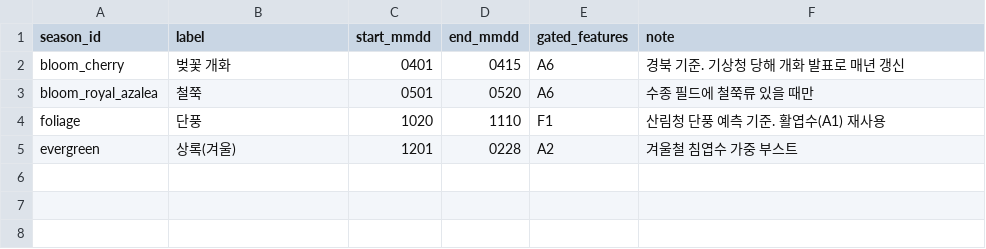
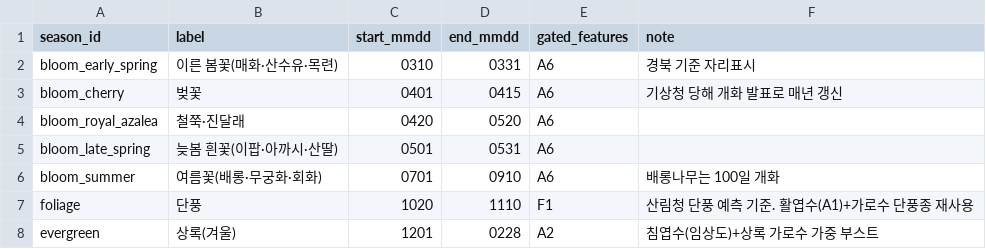
Before and after one commit to poshygg/leisure-route-gb, a CSV file: config/season_calendar.csv, drawn as a sheet.

```diff
--- a/config/season_calendar.csv
+++ b/config/season_calendar.csv
@@ -1,5 +1,8 @@
 season_id,label,start_mmdd,end_mmdd,gated_features,note
-bloom_cherry,벚꽃 개화,0401,0415,A6,경북 기준. 기상청 당해 개화 발표로 매년 갱신
-bloom_royal_azalea,철쭉,0501,0520,A6,수종 필드에 철쭉류 있을 때만
-foliage,단풍,1020,1110,F1,산림청 단풍 예측 기준. 활엽수(A1) 재사용
-evergreen,상록(겨울),1201,0228,A2,겨울철 침엽수 가중 부스트
+bloom_early_spring,이른 봄꽃(매화·산수유·목련),0310,0331,A6,경북 기준 자리표시
+bloom_cherry,벚꽃,0401,0415,A6,기상청 당해 개화 발표로 매년 갱신
+bloom_royal_azalea,철쭉·진달래,0420,0520,A6,
+bloom_late_spring,늦봄 흰꽃(이팝·아까시·산딸),0501,0531,A6,
+bloom_summer,여름꽃(배롱·무궁화·회화),0701,0910,A6,배롱나무는 100일 개화
+foliage,단풍,1020,1110,F1,산림청 단풍 예측 기준. 활엽수(A1)+가로수 단풍종 재사용
+evergreen,상록(겨울),1201,0228,A2,침엽수(임상도)+상록 가로수 가중 부스트
```
Also changed, not shown: config/features.csv, 4 other files.
